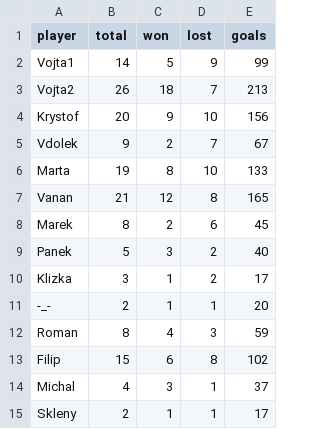
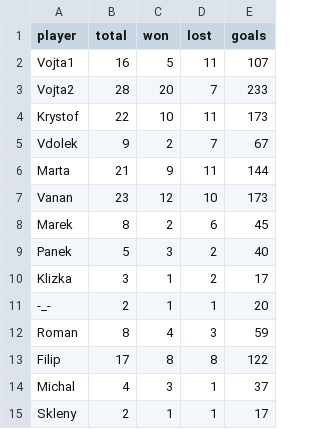
Before and after one commit to jindrvo1/Soccer, a CSV file: Results/Orlovna_Games.csv, drawn as a sheet.

```diff
--- a/Results/Orlovna_Games.csv
+++ b/Results/Orlovna_Games.csv
@@ -1,8 +1,8 @@
 player,total,won,lost,goals
-Vojta1,14,5,9,99
-Vojta2,26,18,7,213
-Krystof,20,9,10,156
+Vojta1,16,5,11,107
+Vojta2,28,20,7,233
+Krystof,22,10,11,173
 Vdolek,9,2,7,67
-Marta,19,8,10,133
-Vanan,21,12,8,165
+Marta,21,9,11,144
+Vanan,23,12,10,173
 Marek,8,2,6,45
@@ -12,3 +12,3 @@ Klizka,3,1,2,17
 Roman,8,4,3,59
-Filip,15,6,8,102
+Filip,17,8,8,122
 Michal,4,3,1,37
```
Also changed, not shown: Results/Orlovna_Ratings.csv, 2 other files.
